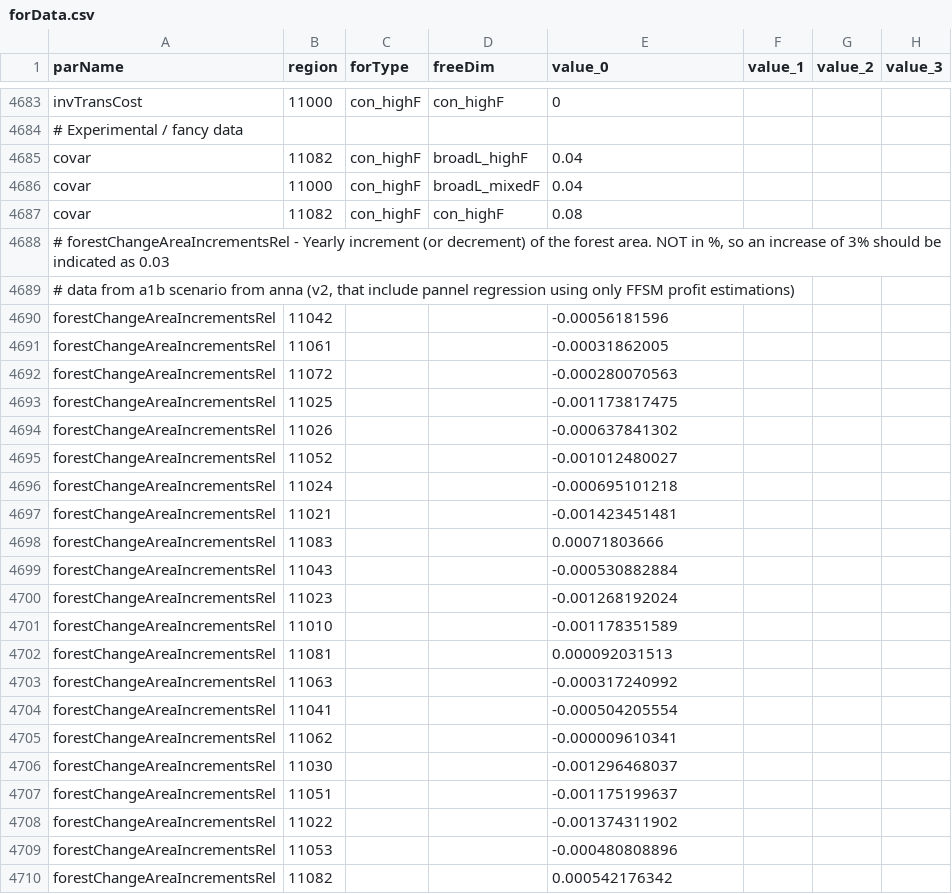
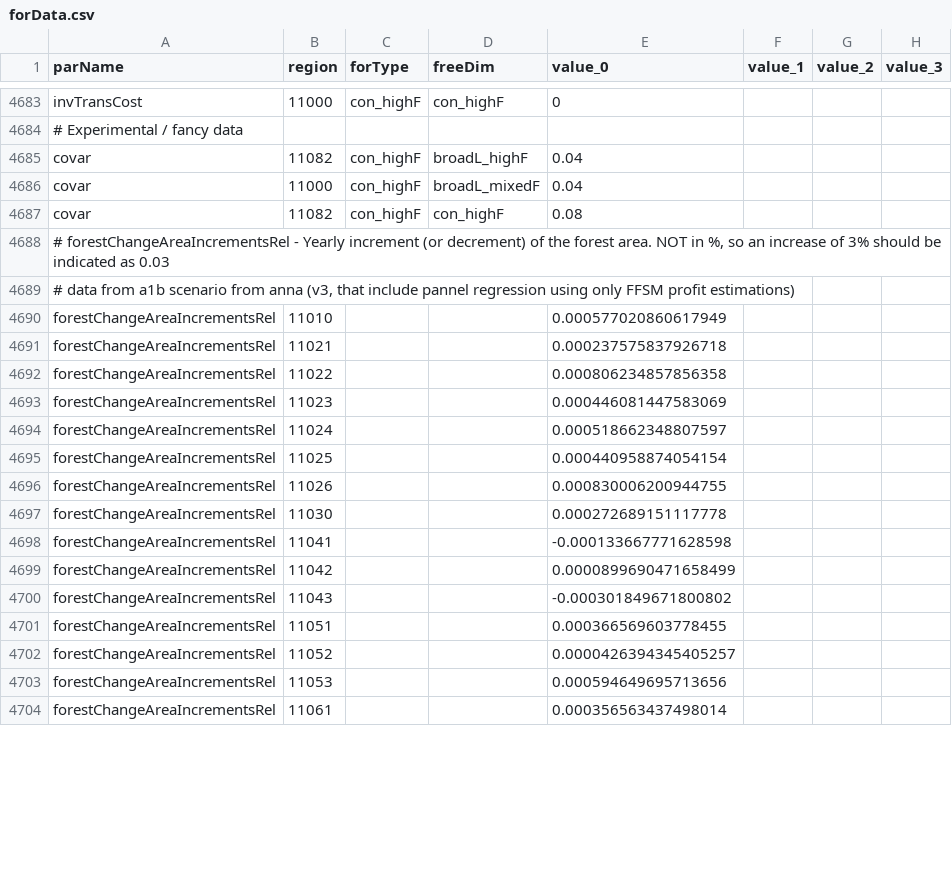
Before and after one commit to LEFNancy/ffsm_pp, a CSV file: 00_private/2015_oracle/data/cachedInput/forData.csv, drawn as a sheet; only a part is shown, gaps mark what is left out; removed rows and columns are numbered as before the commit, all else as after; rows hold the shown columns only; the diff covers the shown part only; the diff names each change by its address in the sheet, - before the commit and + after, or states it on an @@ line.

```diff
--- a/00_private/2015_oracle/data/cachedInput/forData.csv
+++ b/00_private/2015_oracle/data/cachedInput/forData.csv
-A4689 (parName): …from anna (v2, that include…
+A4689 (parName): …from anna (v3, that include…
-B4690 (region): 11042
+B4690 (region): 11010
-E4690 (value_0): -0.00056181596
+E4690 (value_0): 0.000577020860617949
-row 4691: forestChangeAreaIncrementsRel | 11061 |  |  | -0.00031862005
-row 4692: forestChangeAreaIncrementsRel | 11072 |  |  | -0.000280070563
-row 4693: forestChangeAreaIncrementsRel | 11025 |  |  | -0.001173817475
-row 4694: forestChangeAreaIncrementsRel | 11026 |  |  | -0.000637841302
-row 4695: forestChangeAreaIncrementsRel | 11052 |  |  | -0.001012480027
-row 4696: forestChangeAreaIncrementsRel | 11024 |  |  | -0.000695101218
-E4691 (value_0): -0.001423451481
+E4691 (value_0): 0.000237575837926718
-B4692 (region): 11083
+B4692 (region): 11022
-E4692 (value_0): 0.00071803666
+E4692 (value_0): 0.000806234857856358
-row 4699: forestChangeAreaIncrementsRel | 11043 |  |  | -0.000530882884
-E4693 (value_0): -0.001268192024
+E4693 (value_0): 0.000446081447583069
-B4694 (region): 11010
+B4694 (region): 11024
-E4694 (value_0): -0.001178351589
+E4694 (value_0): 0.000518662348807597
-B4695 (region): 11081
+B4695 (region): 11025
-E4695 (value_0): 0.000092031513
+E4695 (value_0): 0.000440958874054154
-B4696 (region): 11063
+B4696 (region): 11026
-E4696 (value_0): -0.000317240992
+E4696 (value_0): 0.000830006200944755
+row 4697: forestChangeAreaIncrementsRel | 11030 |  |  | 0.000272689151117778
-E4698 (value_0): -0.000504205554
+E4698 (value_0): -0.000133667771628598
-B4699 (region): 11062
+B4699 (region): 11042
-E4699 (value_0): -0.000009610341
+E4699 (value_0): 0.0000899690471658499
-B4700 (region): 11030
+B4700 (region): 11043
-E4700 (value_0): -0.001296468037
+E4700 (value_0): -0.000301849671800802
-E4701 (value_0): -0.001175199637
+E4701 (value_0): 0.000366569603778455
-B4702 (region): 11022
+B4702 (region): 11052
-E4702 (value_0): -0.001374311902
+E4702 (value_0): 0.0000426394345405257
-E4703 (value_0): -0.000480808896
+E4703 (value_0): 0.000594649695713656
-B4704 (region): 11082
+B4704 (region): 11061
-E4704 (value_0): 0.000542176342
+E4704 (value_0): 0.000356563437498014
```
Also changed, not shown: 31 added rows and 2 edited cells elsewhere in this file, 00_private/2015_oracle/data/cachedInput/prodData.csv, 15 other files.
